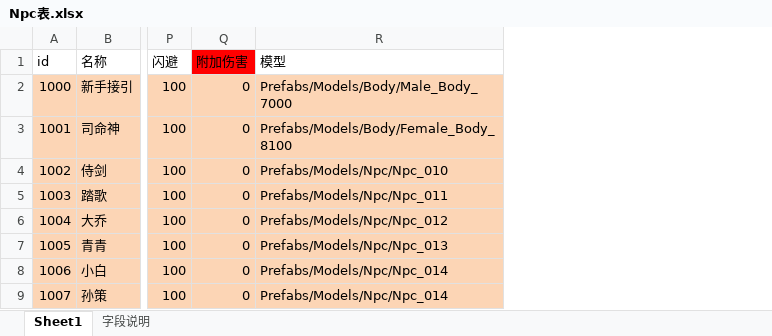
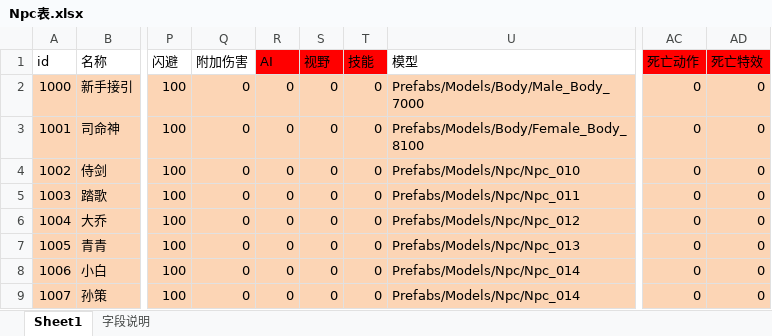
Before and after one commit to Klanly/BWM, an Excel workbook: doc/table/Npc表.xlsx, sheet Sheet1, drawn as a sheet; only a part is shown, gaps mark what is left out; values as stored, in another font and other column widths than the file's, no borders; conditional formats not drawn; the diff names each change by its address in the sheet, - before the commit and + after, or states it on an @@ line.

```diff
--- a/doc/table/Npc表.xlsx (sheet Sheet1)
+++ b/doc/table/Npc表.xlsx (sheet Sheet1)
+column R (AI), rows 2-9: all 0
+column S (视野), rows 2-9: all 0
+column T (技能), rows 2-9: all 0
+column AC (死亡动作), rows 2-9: all 0
+column AD (死亡特效), rows 2-9: all 0
-Q1 fill: #FF0000
+Q1 fill: none
```
Also changed, not shown: doc/table/技能表.xlsx.
